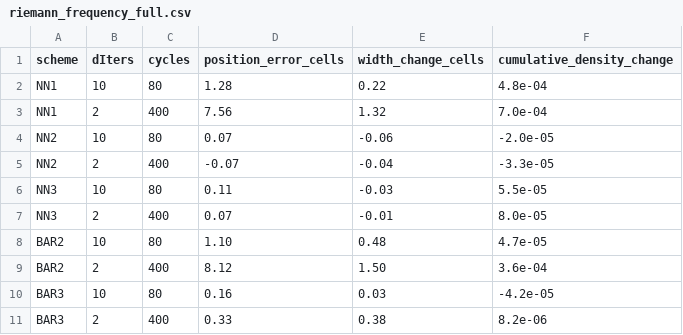
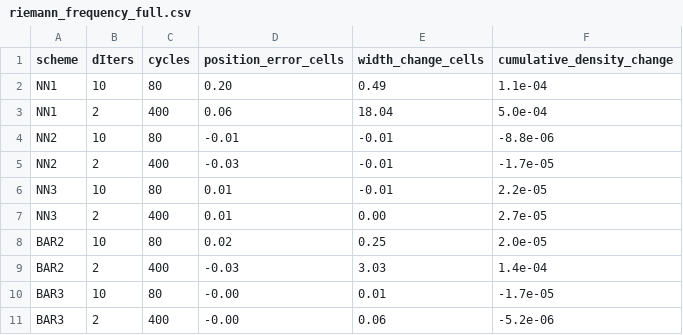
Before and after one commit to rois1995/InterpolationPaper, a CSV file: data/riemann_frequency_full.csv, drawn as a sheet; only a part is shown; the diff covers the shown part only.

```diff
--- a/data/riemann_frequency_full.csv
+++ b/data/riemann_frequency_full.csv
@@ -1,11 +1,11 @@
 scheme,dIters,cycles,position_error_cells,width_change_cells,cumulative_density_change
-NN1,10,80,1.28,0.22,4.8e-04
-NN1,2,400,7.56,1.32,7.0e-04
-NN2,10,80,0.07,-0.06,-2.0e-05
-NN2,2,400,-0.07,-0.04,-3.3e-05
-NN3,10,80,0.11,-0.03,5.5e-05
-NN3,2,400,0.07,-0.01,8.0e-05
-BAR2,10,80,1.10,0.48,4.7e-05
-BAR2,2,400,8.12,1.50,3.6e-04
-BAR3,10,80,0.16,0.03,-4.2e-05
-BAR3,2,400,0.33,0.38,8.2e-06
+NN1,10,80,0.20,0.49,1.1e-04
+NN1,2,400,0.06,18.04,5.0e-04
+NN2,10,80,-0.01,-0.01,-8.8e-06
+NN2,2,400,-0.03,-0.01,-1.7e-05
+NN3,10,80,0.01,-0.01,2.2e-05
+NN3,2,400,0.01,0.00,2.7e-05
+BAR2,10,80,0.02,0.25,2.0e-05
+BAR2,2,400,-0.03,3.03,1.4e-04
+BAR3,10,80,-0.00,0.01,-1.7e-05
+BAR3,2,400,-0.00,0.06,-5.2e-06
```
Also changed, not shown: 12 edited cells elsewhere in this file, data/discontinuous_boundedness.csv, data/riemann_amplitude_global.csv, 10 other files.
